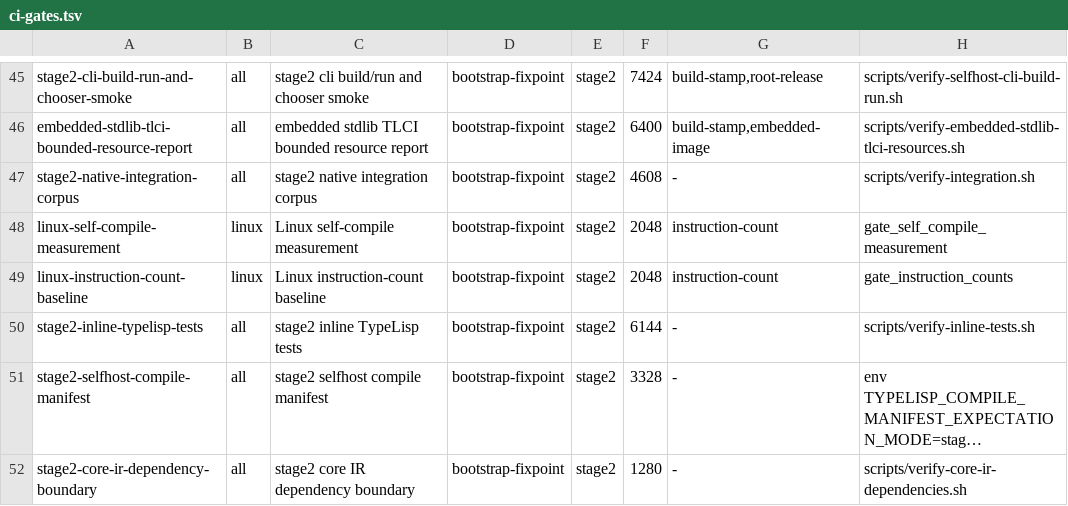
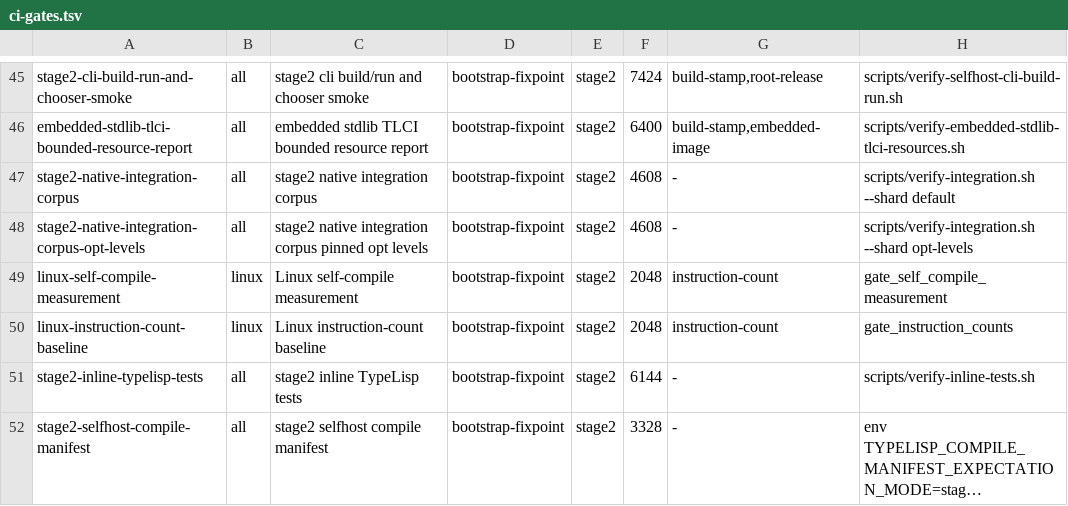
Before and after one commit to JoNil-Botta/typelisp, a TSV file: scripts/ci-gates.tsv, drawn as a sheet; only a part is shown, gaps mark what is left out; the shorter side is filled out with more unchanged rows; long unchanged cells end in ….

```diff
--- a/scripts/ci-gates.tsv
+++ b/scripts/ci-gates.tsv
@@ -46,3 +46,4 @@ stage2-cli-build-run-and-chooser-smoke	all	stage2 cli build/run and chooser smok
 embedded-stdlib-tlci-bounded-resource-report	all	embedded stdlib TLCI bounded resource report	bootstrap-fixpoint	stage2	6400	build-stamp,embedded-image	scripts/verify-embedded-stdlib-tlci-resources.sh
-stage2-native-integration-corpus	all	stage2 native integration corpus	bootstrap-fixpoint	stage2	4608	-	scripts/verify-integration.sh
+stage2-native-integration-corpus	all	stage2 native integration corpus	bootstrap-fixpoint	stage2	4608	-	scripts/verify-integration.sh --shard default
+stage2-native-integration-corpus-opt-levels	all	stage2 native integration corpus pinned opt levels	bootstrap-fixpoint	stage2	4608	-	scripts/verify-integration.sh --shard opt-levels
 linux-self-compile-measurement	linux	Linux self-compile measurement	bootstrap-fixpoint	stage2	2048	instruction-count	gate_self_compile_measurement
```
Also changed, not shown: scripts/ci-affected-inputs.tsv, scripts/ci-affected-paths.tsv, 6 other files.
